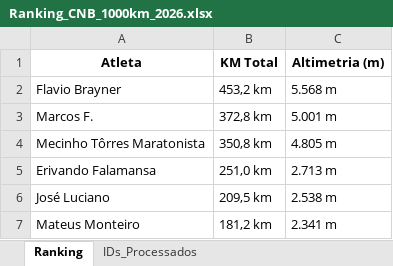
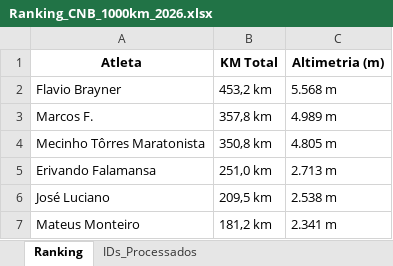
Before and after one commit to marcosfelix22/ranking-strava-cnb-1000km, an Excel workbook: Ranking_CNB_1000km_2026.xlsx, sheet Ranking, drawn as a sheet; only a part is shown; values as stored, in another font and other column widths than the file's, no borders; the diff names each change by its address in the sheet, - before the commit and + after, or states it on an @@ line.

```diff
--- a/Ranking_CNB_1000km_2026.xlsx (sheet Ranking)
+++ b/Ranking_CNB_1000km_2026.xlsx (sheet Ranking)
-B3 (KM Total): 372,8 km
+B3 (KM Total): 357,8 km
-C3 (Altimetria (m)): 5.001 m
+C3 (Altimetria (m)): 4.989 m
```
Also changed, not shown: sheet IDs_Processados.
